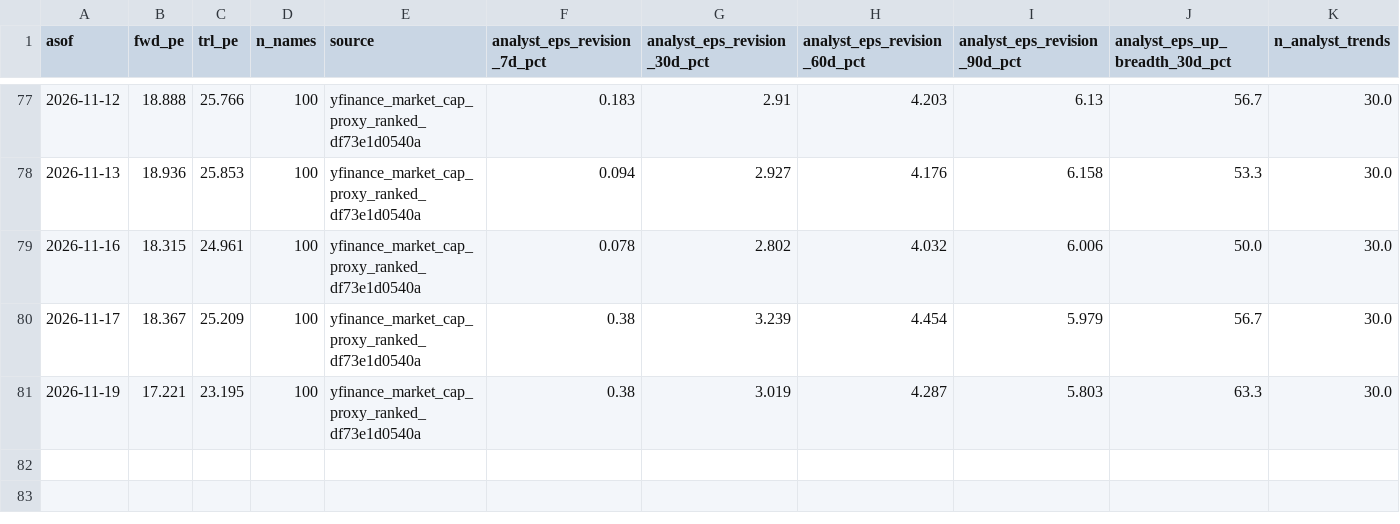
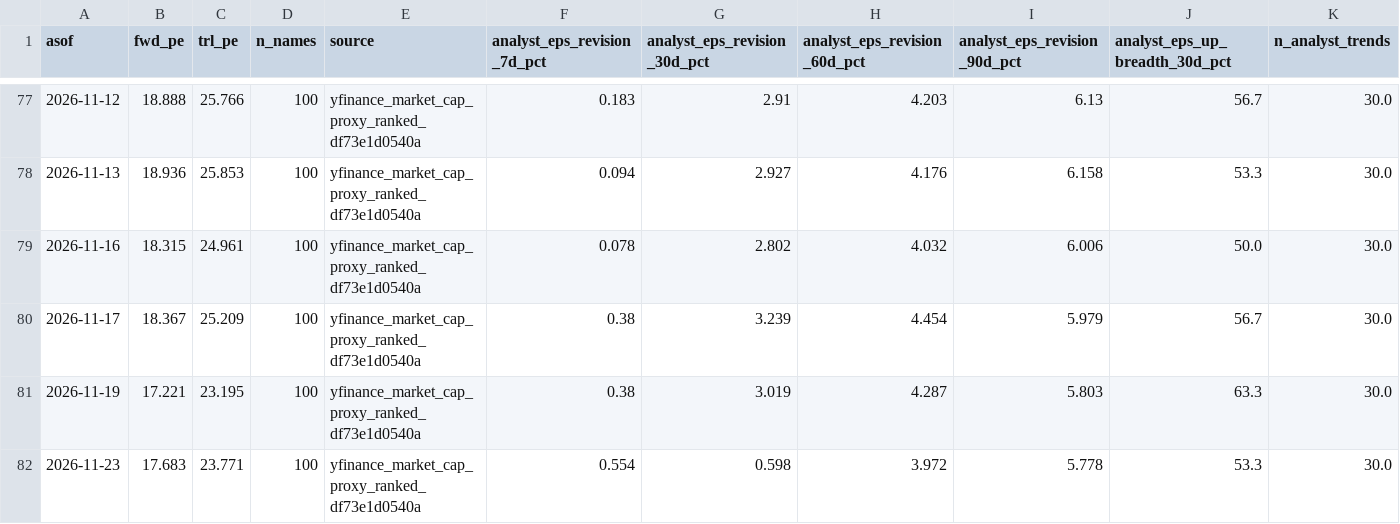
Before and after one commit to jsmc0818/reality-sentiment-engine, a CSV file: data/eps_history_ndx100.csv, drawn as a sheet; only a part is shown, gaps mark what is left out; rows hold the shown columns only; the diff names each change by its address in the sheet, - before the commit and + after, or states it on an @@ line.

```diff
--- a/data/eps_history_ndx100.csv
+++ b/data/eps_history_ndx100.csv
+row 82: 2026-11-23 | 17.683 | 23.771 | 100 | yfinance_market_cap_proxy_ranked_df73e1d0540a | 0.554 | 0.598 | 3.972 | 5.778 | 53.3 | 30.0
```
Also changed, not shown: data/eps_history_mag7.csv, data/eps_history_sp500.csv, 7 other files.
